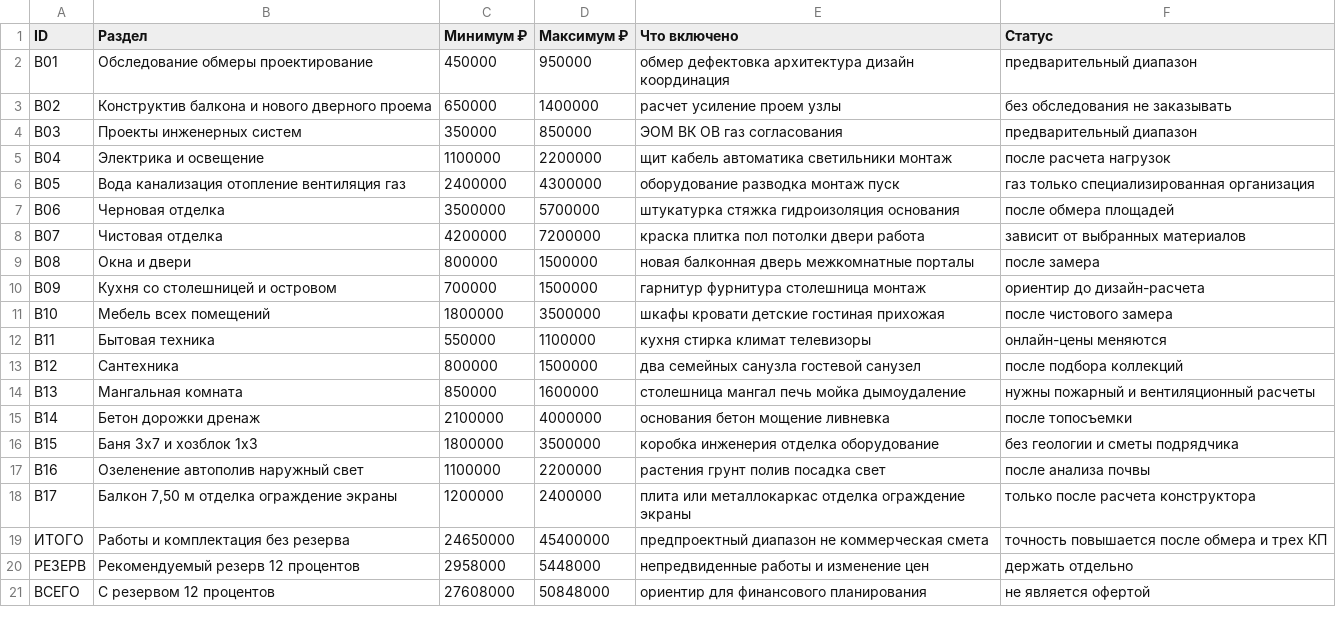
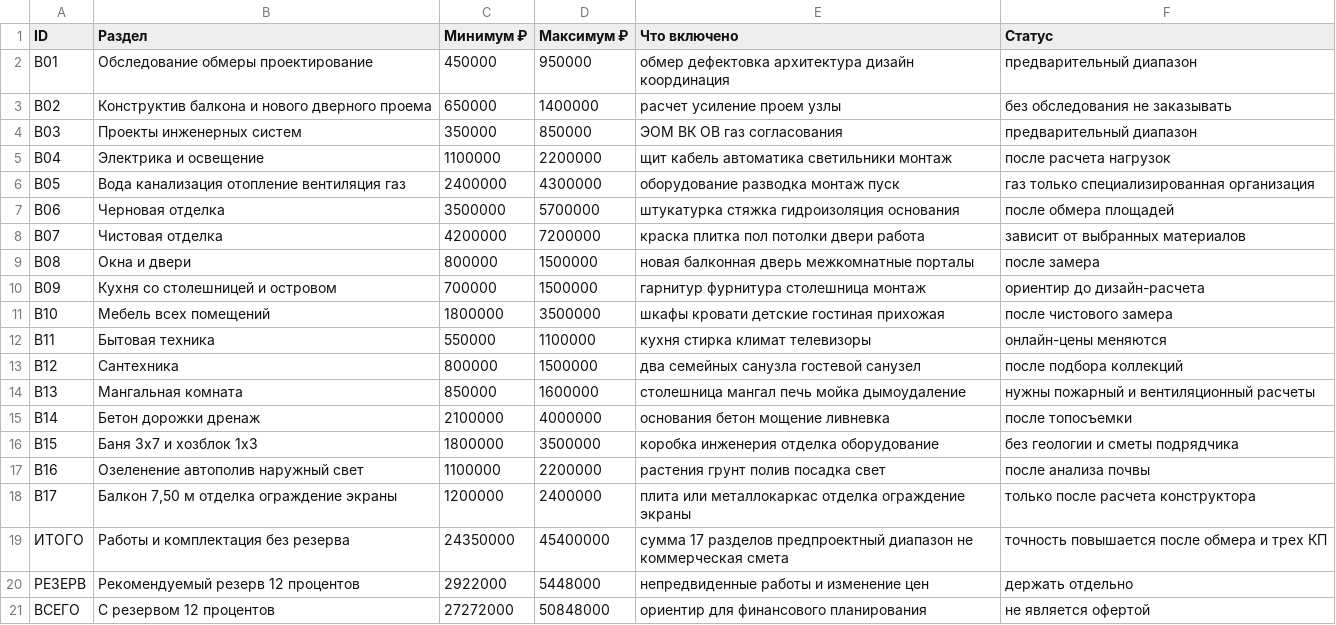
Before and after one commit to code-cube-lab/dima-oblagorazhivanie, a CSV file: downloads/budget-v16.csv, drawn as a sheet.

```diff
--- a/downloads/budget-v16.csv
+++ b/downloads/budget-v16.csv
@@ -18,4 +18,4 @@ B16;Озеленение автополив наружный свет;1100000;22
 B17;Балкон 7,50 м отделка ограждение экраны;1200000;2400000;плита или металлокаркас отделка ограждение экраны;только после расчета конструктора
-ИТОГО;Работы и комплектация без резерва;24650000;45400000;предпроектный диапазон не коммерческая смета;точность повышается после обмера и трех КП
-РЕЗЕРВ;Рекомендуемый резерв 12 процентов;2958000;5448000;непредвиденные работы и изменение цен;держать отдельно
-ВСЕГО;С резервом 12 процентов;27608000;50848000;ориентир для финансового планирования;не является офертой
+ИТОГО;Работы и комплектация без резерва;24350000;45400000;сумма 17 разделов предпроектный диапазон не коммерческая смета;точность повышается после обмера и трех КП
+РЕЗЕРВ;Рекомендуемый резерв 12 процентов;2922000;5448000;непредвиденные работы и изменение цен;держать отдельно
+ВСЕГО;С резервом 12 процентов;27272000;50848000;ориентир для финансового планирования;не является офертой
```
Also changed, not shown: downloads/Сводная_смета_v16.csv, 8 other files.
